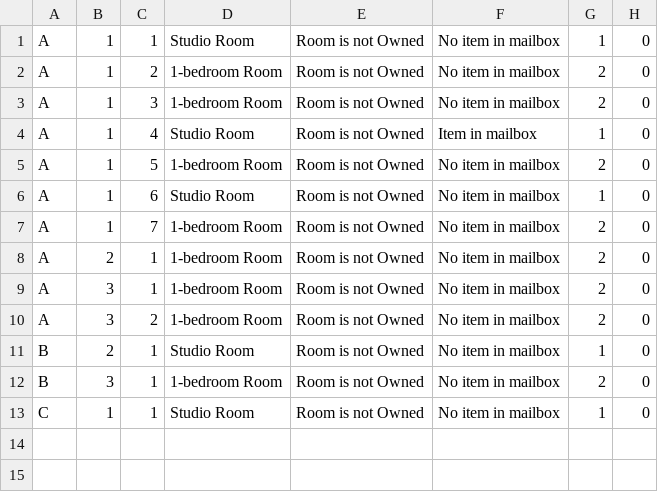
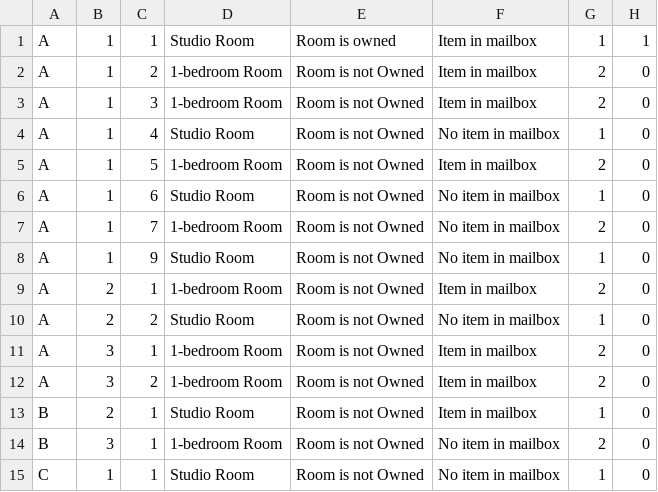
Before and after one commit to nirattasai/mailBox, a CSV file: CSV/CondoRoom.csv, drawn as a sheet.

```diff
--- a/CSV/CondoRoom.csv
+++ b/CSV/CondoRoom.csv
@@ -1,12 +1,14 @@
-A,1,1,Studio Room,Room is not Owned,No item in mailbox,1,0
-A,1,2,1-bedroom Room,Room is not Owned,No item in mailbox,2,0
-A,1,3,1-bedroom Room,Room is not Owned,No item in mailbox,2,0
-A,1,4,Studio Room,Room is not Owned,Item in mailbox,1,0
-A,1,5,1-bedroom Room,Room is not Owned,No item in mailbox,2,0
+A,1,1,Studio Room,Room is owned,Item in mailbox,1,1
+A,1,2,1-bedroom Room,Room is not Owned,Item in mailbox,2,0
+A,1,3,1-bedroom Room,Room is not Owned,Item in mailbox,2,0
+A,1,4,Studio Room,Room is not Owned,No item in mailbox,1,0
+A,1,5,1-bedroom Room,Room is not Owned,Item in mailbox,2,0
 A,1,6,Studio Room,Room is not Owned,No item in mailbox,1,0
 A,1,7,1-bedroom Room,Room is not Owned,No item in mailbox,2,0
-A,2,1,1-bedroom Room,Room is not Owned,No item in mailbox,2,0
-A,3,1,1-bedroom Room,Room is not Owned,No item in mailbox,2,0
-A,3,2,1-bedroom Room,Room is not Owned,No item in mailbox,2,0
-B,2,1,Studio Room,Room is not Owned,No item in mailbox,1,0
+A,1,9,Studio Room,Room is not Owned,No item in mailbox,1,0
+A,2,1,1-bedroom Room,Room is not Owned,Item in mailbox,2,0
+A,2,2,Studio Room,Room is not Owned,No item in mailbox,1,0
+A,3,1,1-bedroom Room,Room is not Owned,Item in mailbox,2,0
+A,3,2,1-bedroom Room,Room is not Owned,Item in mailbox,2,0
+B,2,1,Studio Room,Room is not Owned,Item in mailbox,1,0
 B,3,1,1-bedroom Room,Room is not Owned,No item in mailbox,2,0
```
Also changed, not shown: CSV/Letter.csv, CSV/Staff.csv, 49 other files.
